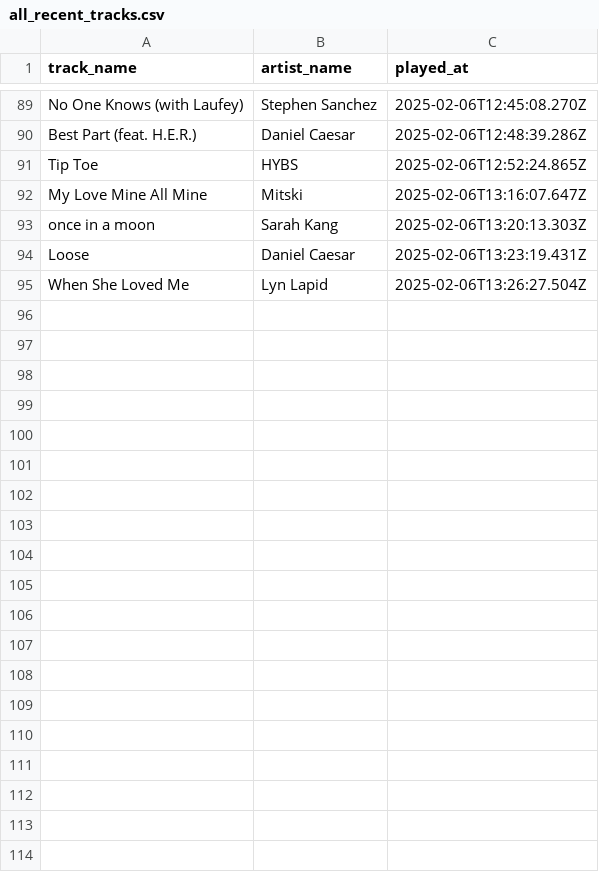
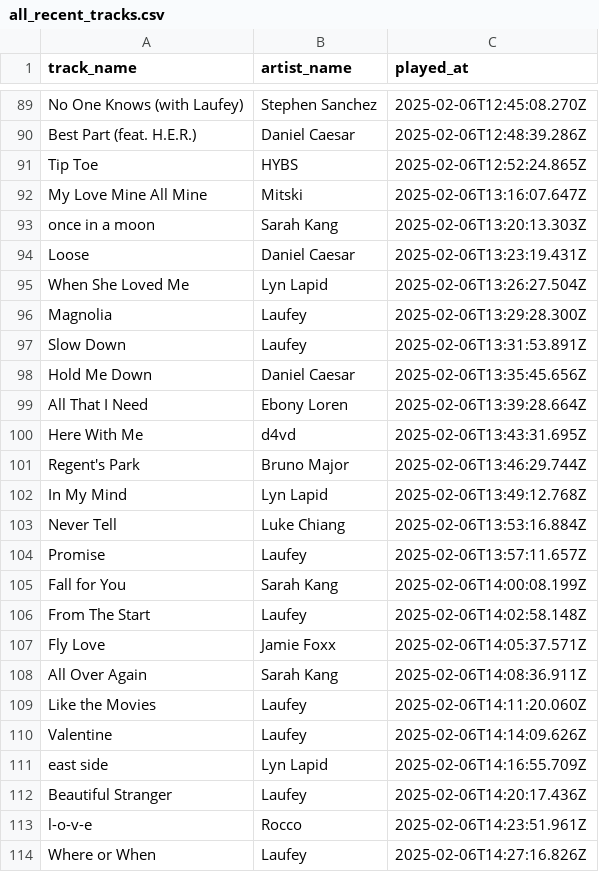
Before and after one commit to ifeomavera/ETL-pipeline-with-Postgres-and-Apache-Spark, a CSV file: all_recent_tracks.csv, drawn as a sheet; only a part is shown, gaps mark what is left out; the diff covers the shown part only; the diff names each change by its address in the sheet, - before the commit and + after, or states it on an @@ line.

```diff
--- a/all_recent_tracks.csv
+++ b/all_recent_tracks.csv
+row 96: Magnolia | Laufey | 2025-02-06T13:29:28.300Z
+row 97: Slow Down | Laufey | 2025-02-06T13:31:53.891Z
+row 98: Hold Me Down | Daniel Caesar | 2025-02-06T13:35:45.656Z
+row 99: All That I Need | Ebony Loren | 2025-02-06T13:39:28.664Z
+row 100: Here With Me | d4vd | 2025-02-06T13:43:31.695Z
+row 101: Regent's Park | Bruno Major | 2025-02-06T13:46:29.744Z
+row 102: In My Mind | Lyn Lapid | 2025-02-06T13:49:12.768Z
+row 103: Never Tell | Luke Chiang | 2025-02-06T13:53:16.884Z
+row 104: Promise | Laufey | 2025-02-06T13:57:11.657Z
+row 105: Fall for You | Sarah Kang | 2025-02-06T14:00:08.199Z
+row 106: From The Start | Laufey | 2025-02-06T14:02:58.148Z
+row 107: Fly Love | Jamie Foxx | 2025-02-06T14:05:37.571Z
+row 108: All Over Again | Sarah Kang | 2025-02-06T14:08:36.911Z
+row 109: Like the Movies | Laufey | 2025-02-06T14:11:20.060Z
+row 110: Valentine | Laufey | 2025-02-06T14:14:09.626Z
+row 111: east side | Lyn Lapid | 2025-02-06T14:16:55.709Z
+row 112: Beautiful Stranger | Laufey | 2025-02-06T14:20:17.436Z
+row 113: l-o-v-e | Rocco | 2025-02-06T14:23:51.961Z
+row 114: Where or When | Laufey | 2025-02-06T14:27:16.826Z
```
Also changed, not shown: 10 added rows elsewhere in this file, recent_tracks.csv, 1 other file.
